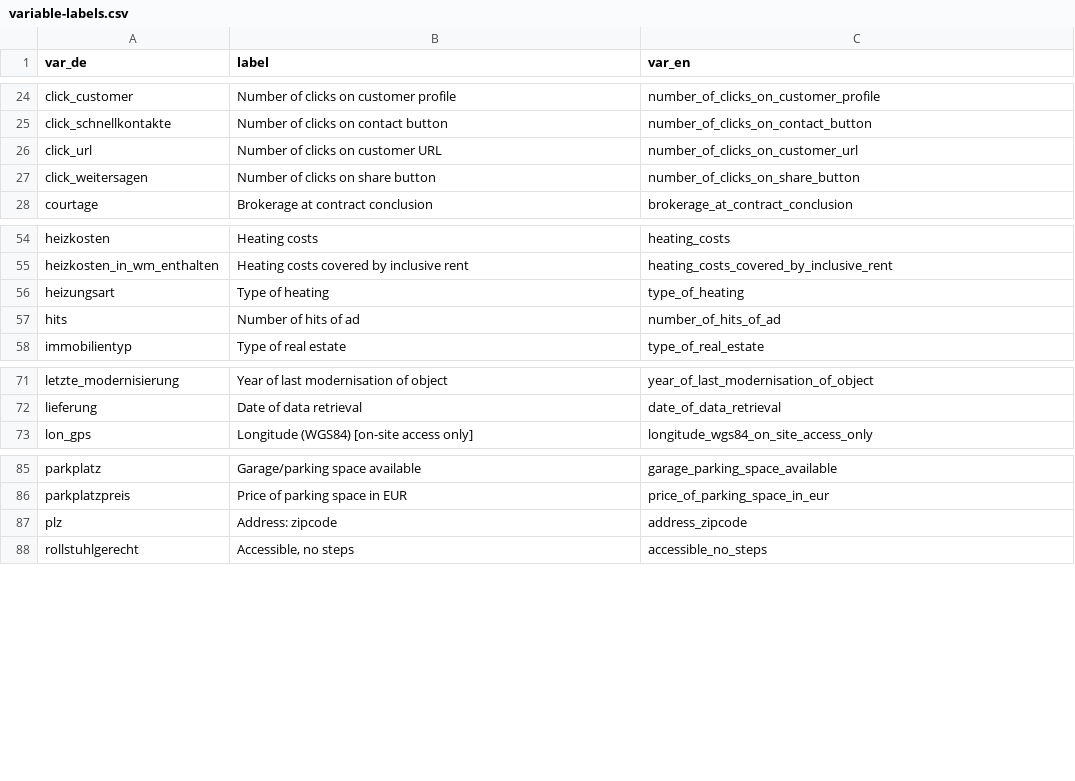
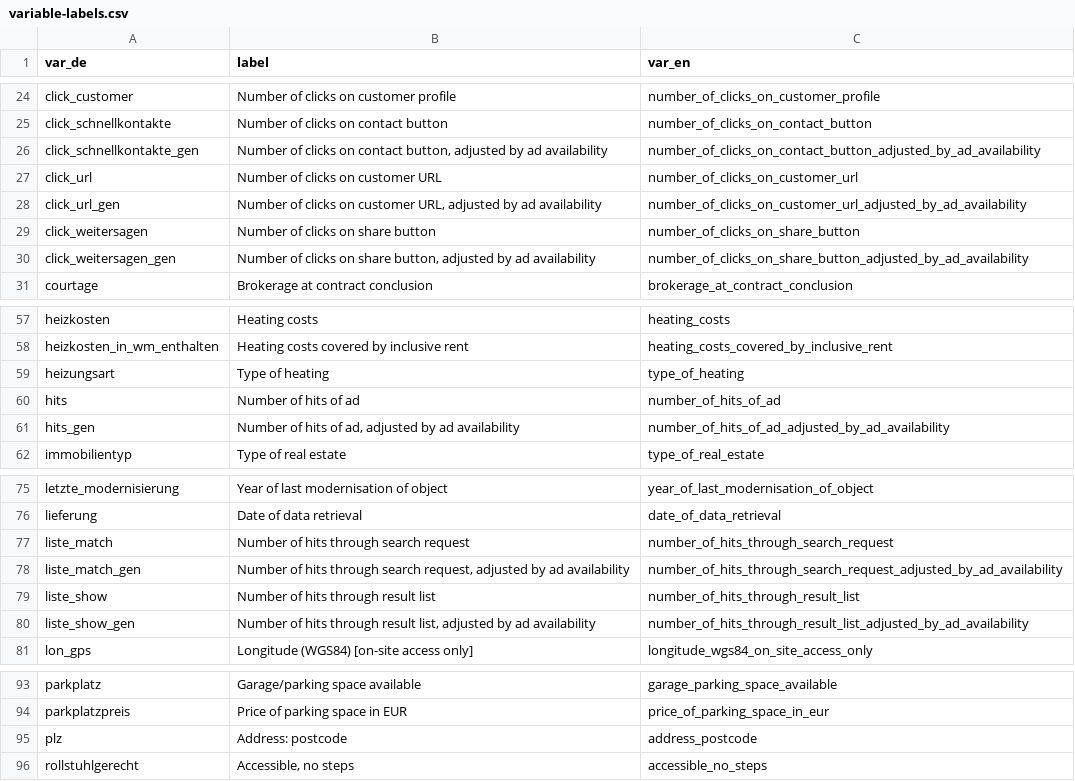
Before and after one commit to eyayaw/cleaning-RWI-GEO-RED, a CSV file: variable-and-value_labels/variable-labels.csv, drawn as a sheet; only a part is shown, gaps mark what is left out.

```diff
--- a/variable-and-value_labels/variable-labels.csv
+++ b/variable-and-value_labels/variable-labels.csv
@@ -25,4 +25,7 @@
 "click_schnellkontakte","Number of clicks on contact button","number_of_clicks_on_contact_button"
+"click_schnellkontakte_gen","Number of clicks on contact button, adjusted by ad availability","number_of_clicks_on_contact_button_adjusted_by_ad_availability"
 "click_url","Number of clicks on customer URL","number_of_clicks_on_customer_url"
+"click_url_gen","Number of clicks on customer URL, adjusted by ad availability","number_of_clicks_on_customer_url_adjusted_by_ad_availability"
 "click_weitersagen","Number of clicks on share button","number_of_clicks_on_share_button"
+"click_weitersagen_gen","Number of clicks on share button, adjusted by ad availability","number_of_clicks_on_share_button_adjusted_by_ad_availability"
 "courtage","Brokerage at contract conclusion","brokerage_at_contract_conclusion"
@@ -57,2 +60,3 @@
 "hits","Number of hits of ad","number_of_hits_of_ad"
+"hits_gen","Number of hits of ad, adjusted by ad availability","number_of_hits_of_ad_adjusted_by_ad_availability"
 "immobilientyp","Type of real estate","type_of_real_estate"
@@ -72,2 +76,6 @@
 "lieferung","Date of data retrieval","date_of_data_retrieval"
+"liste_match","Number of hits through search request","number_of_hits_through_search_request"
+"liste_match_gen","Number of hits through search request, adjusted by ad availability","number_of_hits_through_search_request_adjusted_by_ad_availability"
+"liste_show","Number of hits through result list","number_of_hits_through_result_list"
+"liste_show_gen","Number of hits through result list, adjusted by ad availability","number_of_hits_through_result_list_adjusted_by_ad_availability"
 "lon_gps","Longitude (WGS84) [on-site access only]","longitude_wgs84_on_site_access_only"
@@ -86,3 +94,3 @@
 "parkplatzpreis","Price of parking space in EUR","price_of_parking_space_in_eur"
-"plz","Address: zipcode","address_zipcode"
+"plz","Address: postcode","address_postcode"
 "rollstuhlgerecht","Accessible, no steps","accessible_no_steps"
```
Also changed, not shown: extra/admin-areas/districts_bkg.csv, extra/admin-areas/states.csv, 8 other files.
